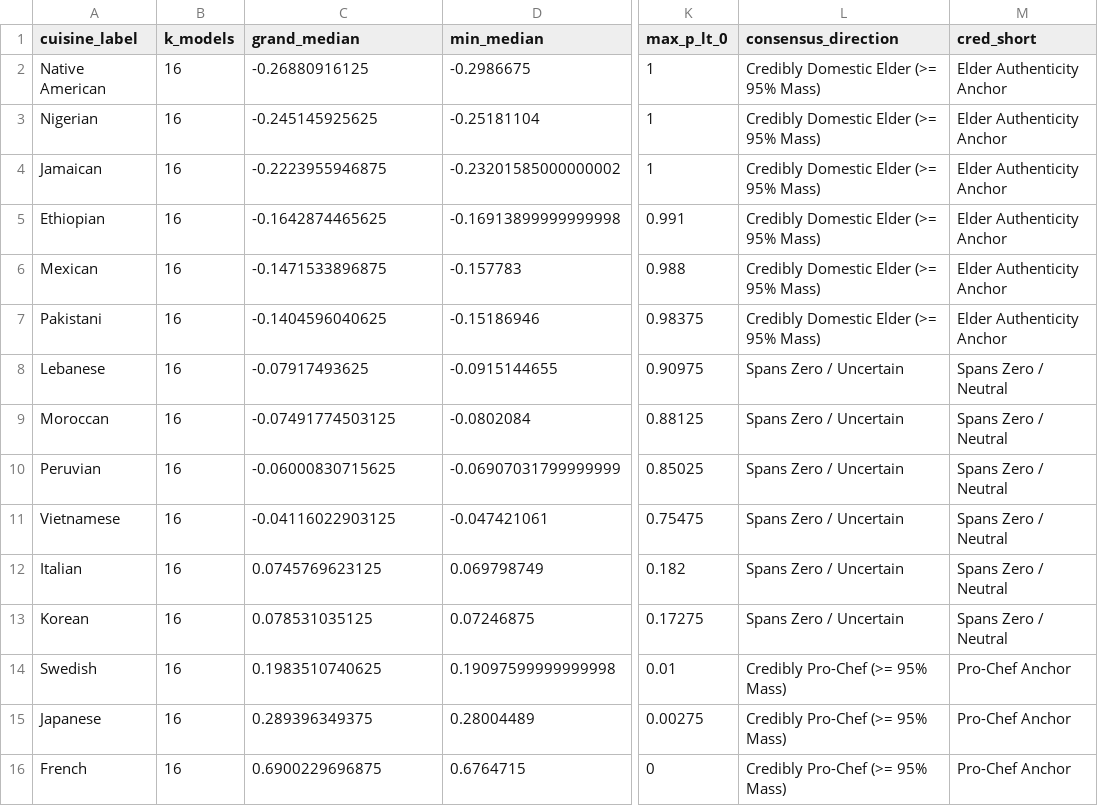
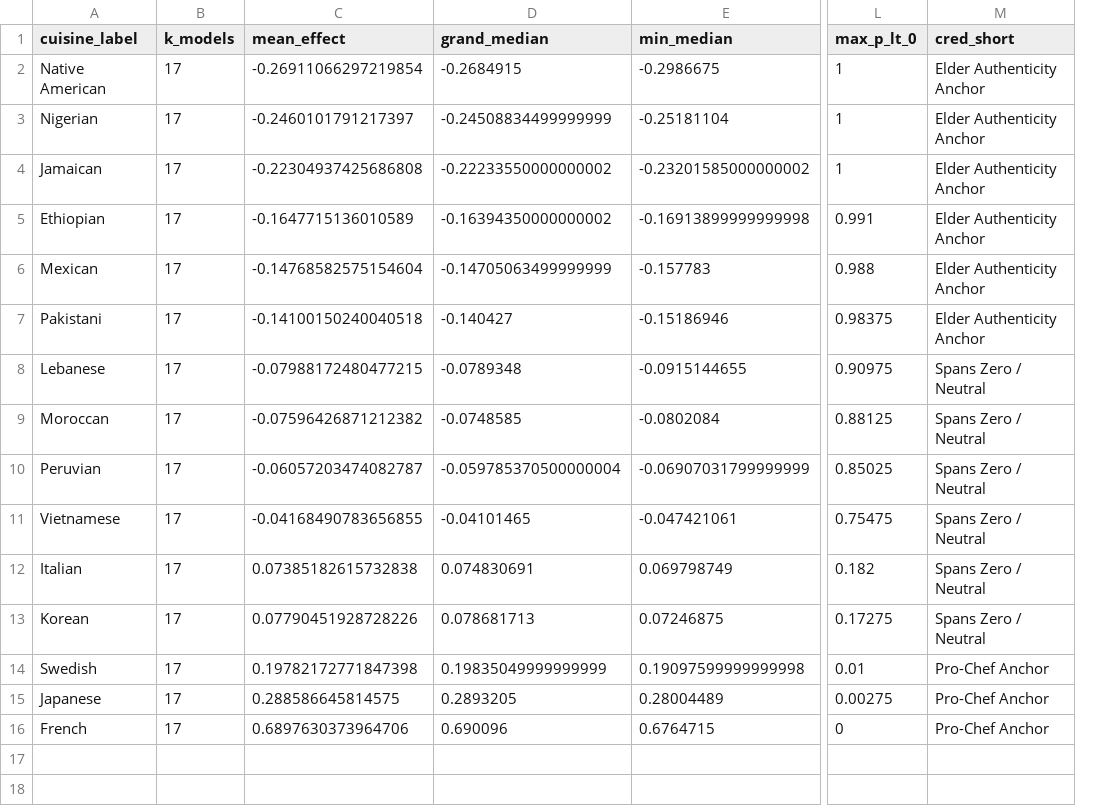
Before and after one commit to olizardo/cuisine-authenticity, a CSV file: cache/cuisine_stability_summary.csv, drawn as a sheet; only a part is shown, gaps mark what is left out; removed rows and columns are numbered as before the commit, all else as after; the diff names each change by its address in the sheet, - before the commit and + after, or states it on an @@ line.

```diff
--- a/cache/cuisine_stability_summary.csv
+++ b/cache/cuisine_stability_summary.csv
+column C (mean_effect), rows 2-16: -0.26911066297219854 | -0.2460101791217397 | -0.22304937425686808 | -0.1647715136010589 | -0.14768582575154604 | -0.14100150240040518 | -0.07988172480477215 | -0.07596426871212382 | -0.06057203474082787 | -0.04168490783656855 | 0.07385182615732838 | 0.07790451928728226 | 0.19782172771847398 | 0.288586645814575 | 0.6897630373964706
-column L (consensus_direction), rows 2-16: Credibly Domestic Elder (>= 95% Mass) | Credibly Domestic Elder (>= 95% Mass) | Credibly Domestic Elder (>= 95% Mass) | Credibly Domestic Elder (>= 95% Mass) | Credibly Domestic Elder (>= 95% Mass) | Credibly Domestic Elder (>= 95% Mass) | Spans Zero / Uncertain | Spans Zero / Uncertain | Spans Zero / Uncertain | Spans Zero / Uncertain | Spans Zero / Uncertain | Spans Zero / Uncertain | Credibly Pro-Chef (>= 95% Mass) | Credibly Pro-Chef (>= 95% Mass) | Credibly Pro-Chef (>= 95% Mass)
-B2:B16 (k_models): 16
+B2:B16 (k_models): 17
-D2 (grand_median): -0.26880916125
+D2 (grand_median): -0.2684915
-D3 (grand_median): -0.245145925625
+D3 (grand_median): -0.24508834499999999
-D4 (grand_median): -0.2223955946875
+D4 (grand_median): -0.22233550000000002
-D5 (grand_median): -0.1642874465625
+D5 (grand_median): -0.16394350000000002
-D6 (grand_median): -0.1471533896875
+D6 (grand_median): -0.14705063499999999
-D7 (grand_median): -0.1404596040625
+D7 (grand_median): -0.140427
-D8 (grand_median): -0.07917493625
+D8 (grand_median): -0.0789348
-D9 (grand_median): -0.07491774503125
+D9 (grand_median): -0.0748585
-D10 (grand_median): -0.06000830715625
+D10 (grand_median): -0.059785370500000004
-D11 (grand_median): -0.04116022903125
+D11 (grand_median): -0.04101465
-D12 (grand_median): 0.0745769623125
+D12 (grand_median): 0.074830691
-D13 (grand_median): 0.078531035125
+D13 (grand_median): 0.078681713
-D14 (grand_median): 0.1983510740625
+D14 (grand_median): 0.19835049999999999
-D15 (grand_median): 0.289396349375
+D15 (grand_median): 0.2893205
-D16 (grand_median): 0.6900229696875
+D16 (grand_median): 0.690096
```
Also changed, not shown: cache/fixed_effects_stability_summary.csv, cache/full_model_fit_comparison.csv, 23 other files.
